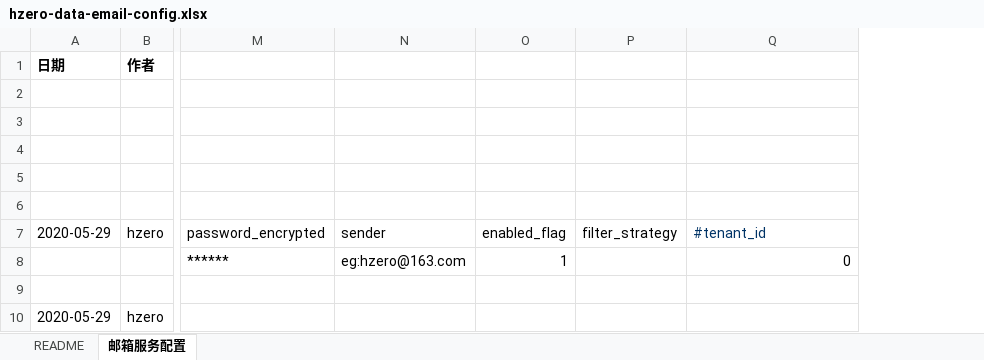
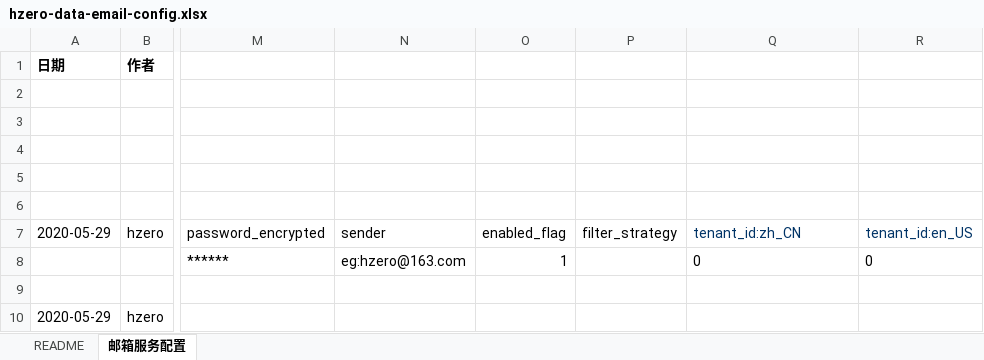
Before and after one commit to open-hand/choerodon-message, an Excel workbook: src/main/resources/script/db/init-data/hzero_message/hzero_message/hzero-data-email-config.xlsx, sheet 邮箱服务配置, drawn as a sheet; only a part is shown, gaps mark what is left out; values as stored, in another font and other column widths than the file's, no borders; the diff names each change by its address in the sheet, - before the commit and + after, or states it on an @@ line.

```diff
--- a/src/main/resources/script/db/init-data/hzero_message/hzero_message/hzero-data-email-config.xlsx (sheet 邮箱服务配置)
+++ b/src/main/resources/script/db/init-data/hzero_message/hzero_message/hzero-data-email-config.xlsx (sheet 邮箱服务配置)
+column R (tenant_id:en_US), row 8: 0
-Q7: #tenant_id
+Q7: tenant_id:zh_CN
-Q8 alignment: right
+Q8 alignment: left
```
Also changed, not shown: src/main/resources/script/db/init-data/hzero_message/hzero_platform/hzero-platform-form.xlsx, src/main/resources/script/db/init-data/hzero_message/hzero_platform/hzero-platform-permission-range.xlsx, 30 other files.
